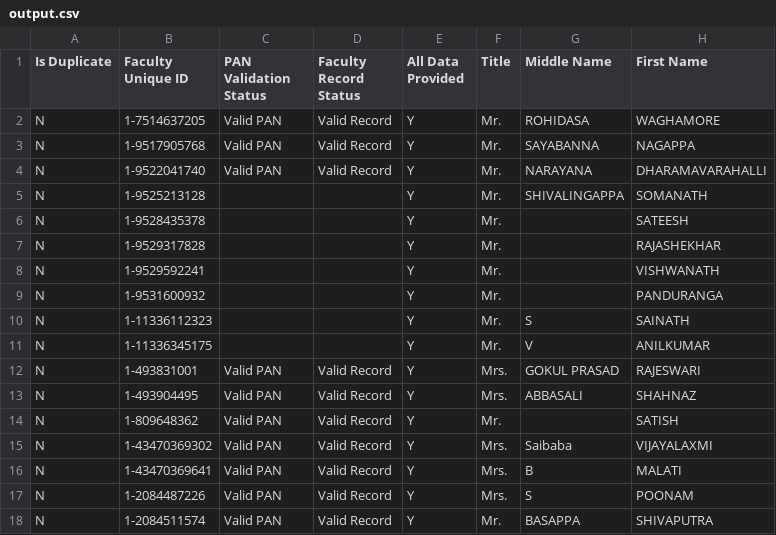
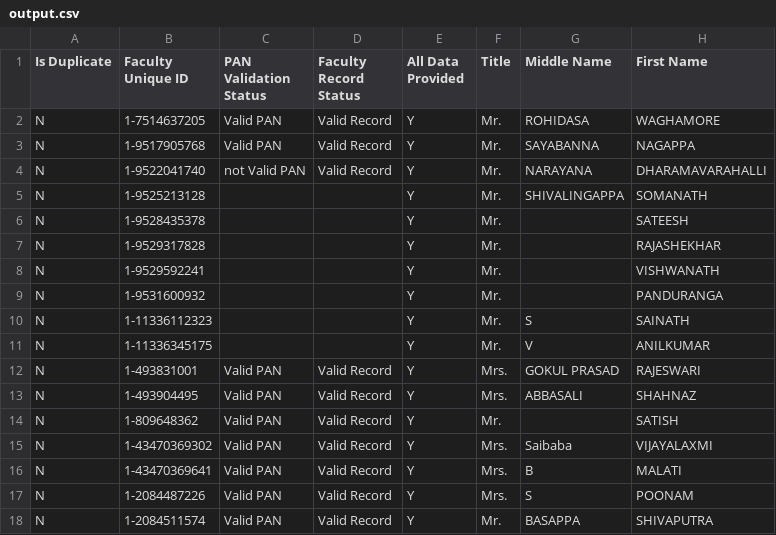
Before and after one commit to Malati2008/Mainproject, a CSV file: output.csv, drawn as a sheet; only a part is shown; the diff names each change by its address in the sheet, - before the commit and + after, or states it on an @@ line.

```diff
--- a/output.csv
+++ b/output.csv
-C4 (PAN Validation Status): Valid PAN
+C4 (PAN Validation Status): not Valid PAN
```
Also changed, not shown: 1 other file.
